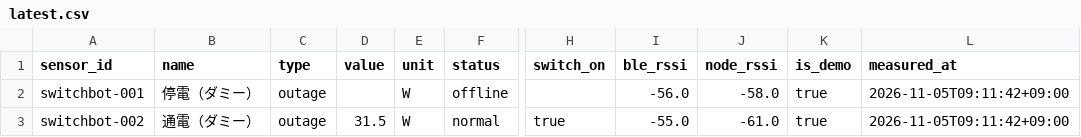
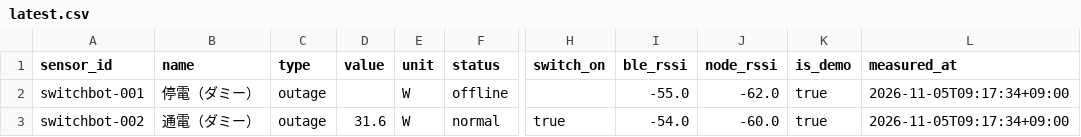
Before and after one commit to MOSA-github/power_outage_monitoring_system, a CSV file: docs/data/latest.csv, drawn as a sheet; only a part is shown, gaps mark what is left out; the diff names each change by its address in the sheet, - before the commit and + after, or states it on an @@ line.

```diff
--- a/docs/data/latest.csv
+++ b/docs/data/latest.csv
-I2 (ble_rssi): -56.0
+I2 (ble_rssi): -55.0
-J2 (node_rssi): -58.0
+J2 (node_rssi): -62.0
-L2:L3 (measured_at): 2026-11-05T09:11:42+09:00
+L2:L3 (measured_at): 2026-11-05T09:17:34+09:00
-D3 (value): 31.5
+D3 (value): 31.6
-I3 (ble_rssi): -55.0
+I3 (ble_rssi): -54.0
-J3 (node_rssi): -61.0
+J3 (node_rssi): -60.0
```
Also changed, not shown: 2 other files.
